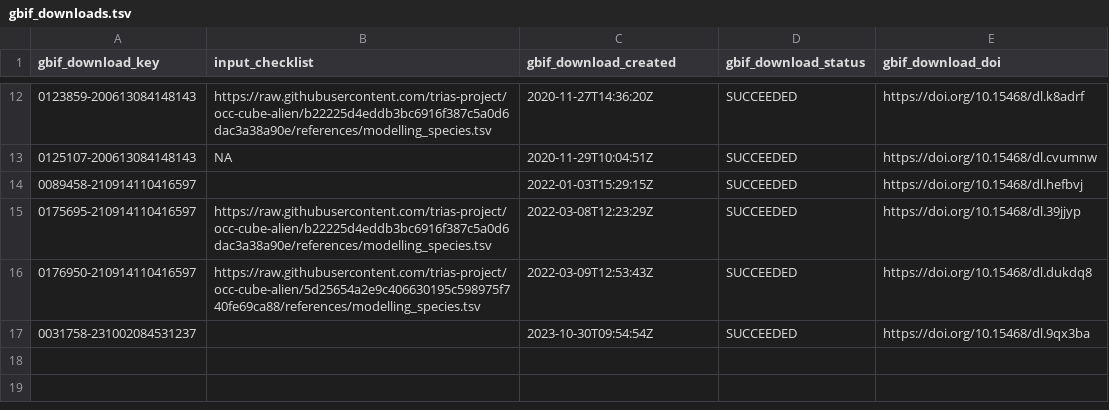
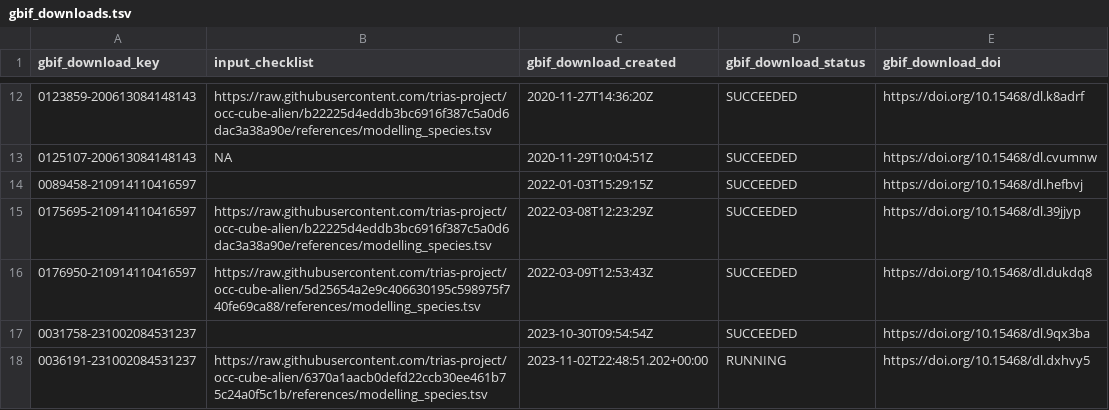
Before and after one commit to trias-project/occ-cube-alien, a TSV file: data/raw/gbif_downloads.tsv, drawn as a sheet; only a part is shown, gaps mark what is left out.

Commit message:
Update gbif download key

```diff
--- a/data/raw/gbif_downloads.tsv
+++ b/data/raw/gbif_downloads.tsv
@@ -17 +17,2 @@ gbif_download_key	input_checklist	gbif_download_created	gbif_download_status	gbi
 0031758-231002084531237		2023-10-30T09:54:54Z	SUCCEEDED	https://doi.org/10.15468/dl.9qx3ba
+0036191-231002084531237	https://raw.githubusercontent.com/trias-project/occ-cube-alien/6370a1aacb0defd22ccb30ee461b75c24a0f5c1b/references/modelling_species.tsv	2023-11-02T22:48:51.202+00:00	RUNNING	https://doi.org/10.15468/dl.dxhvy5
```
Also changed, not shown: 1 other file.
